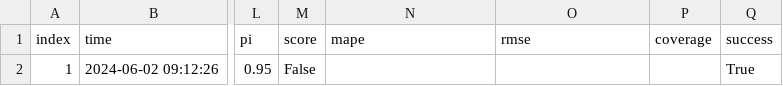
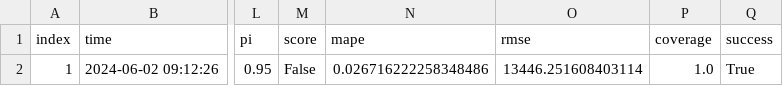
Before and after one commit to RamiKrispin/eia-poc, a CSV file: data/fc48_metadata.csv, drawn as a sheet; only a part is shown, gaps mark what is left out; the diff names each change by its address in the sheet, - before the commit and + after, or states it on an @@ line.

```diff
--- a/data/fc48_metadata.csv
+++ b/data/fc48_metadata.csv
-N2 (mape): (empty)
+N2 (mape): 0.026716222258348486
-O2 (rmse): (empty)
+O2 (rmse): 13446.251608403114
-P2 (coverage): (empty)
+P2 (coverage): 1.0
```
Also changed, not shown: data/us48_metadata.csv, 2 other files.
